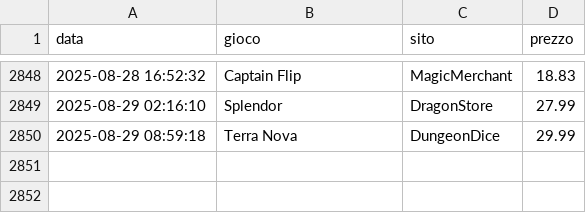
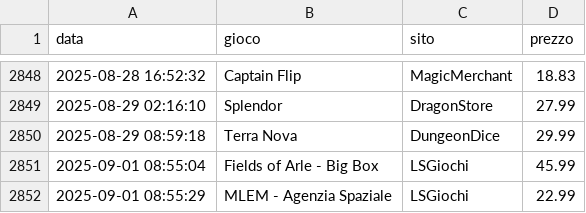
Before and after one commit to gigifacile/BGPrices, a CSV file: storico_prezzi.csv, drawn as a sheet; only a part is shown, gaps mark what is left out.

Commit message:
Aggiorna soglia minima, storico prezzi e prezzi attuali

```diff
--- a/storico_prezzi.csv
+++ b/storico_prezzi.csv
@@ -2850 +2850,3 @@ data,gioco,sito,prezzo
 2025-08-29 08:59:18,Terra Nova,DungeonDice,29.99
+2025-09-01 08:55:04,Fields of Arle - Big Box,LSGiochi,45.99
+2025-09-01 08:55:29,MLEM - Agenzia Spaziale,LSGiochi,22.99
```
Also changed, not shown: 2 other files.
